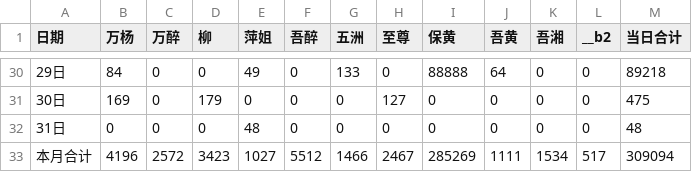
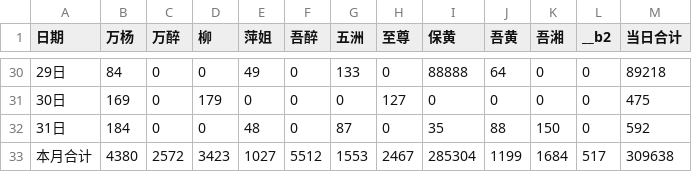
Before and after one commit to nqw1983-coder/-delivery-note-accounting, a CSV file: backups/2026-07.csv, drawn as a sheet; only a part is shown, gaps mark what is left out.

```diff
--- a/backups/2026-07.csv
+++ b/backups/2026-07.csv
@@ -31,3 +31,3 @@
 30日,169,0,179,0,0,0,127,0,0,0,0,475
-31日,0,0,0,48,0,0,0,0,0,0,0,48
-本月合计,4196,2572,3423,1027,5512,1466,2467,285269,1111,1534,517,309094
+31日,184,0,0,48,0,87,0,35,88,150,0,592
+本月合计,4380,2572,3423,1027,5512,1553,2467,285304,1199,1684,517,309638
```
Also changed, not shown: 1 other file.
